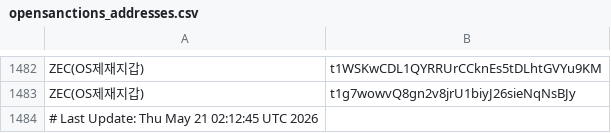
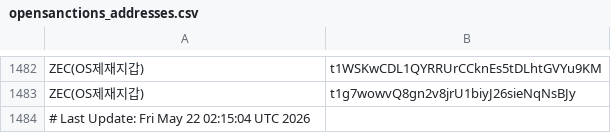
Before and after one commit to kuyongjin/blacklist-wallet-daily-check, a CSV file: opensanctions_addresses.csv, drawn as a sheet; only a part is shown, gaps mark what is left out.

```diff
--- a/opensanctions_addresses.csv
+++ b/opensanctions_addresses.csv
@@ -1483,2 +1483,2 @@ ZEC(OS제재지갑),t1WSKwCDL1QYRRUrCCknEs5tDLhtGVYu9KM
 ZEC(OS제재지갑),t1g7wowvQ8gn2v8jrU1biyJ26sieNqNsBJy
-# Last Update: Thu May 21 02:12:45 UTC 2026
+# Last Update: Fri May 22 02:15:04 UTC 2026
```
Also changed, not shown: ofac_sanctioned_addresses.csv.
